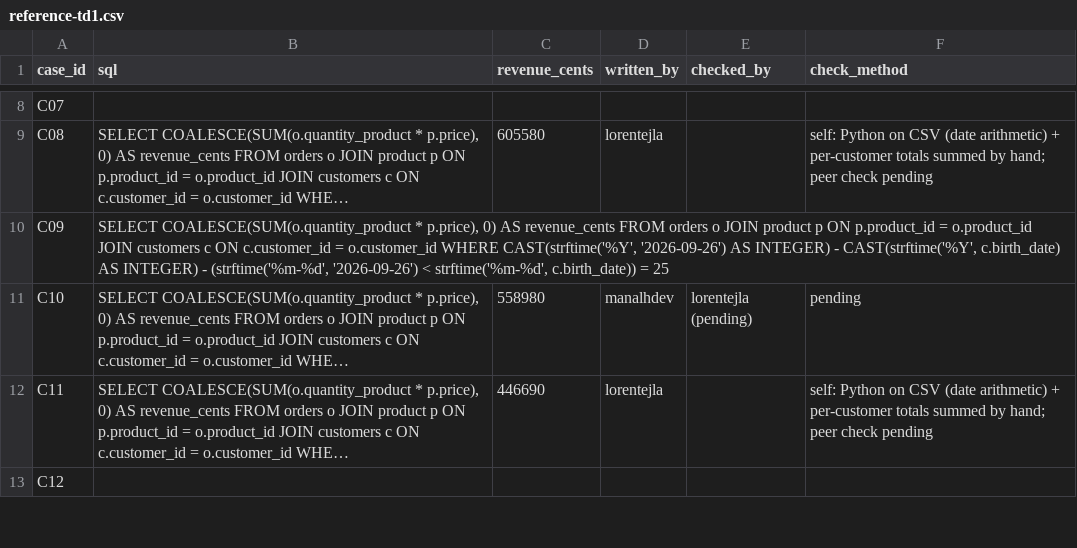
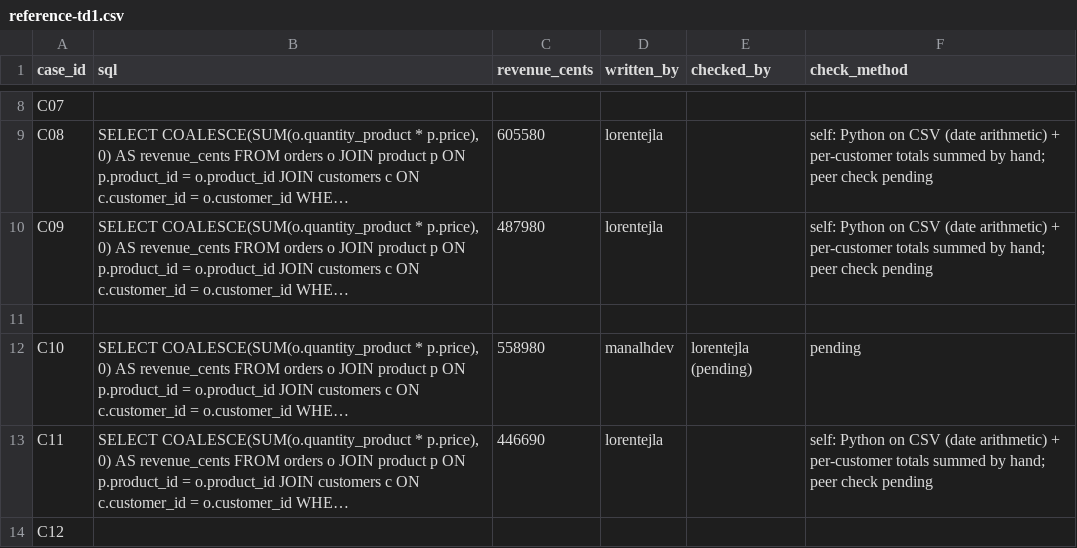
Before and after one commit to manalhdev/next-generation-ai-td, a CSV file: reference-td1.csv, drawn as a sheet; only a part is shown, gaps mark what is left out; long unchanged cells end in …; the diff names each change by its address in the sheet, - before the commit and + after, or states it on an @@ line.

Commit message:
Update case IDs and SQL queries in reference-td1.csv

```diff
--- a/reference-td1.csv
+++ b/reference-td1.csv
-C10 (revenue_cents): (empty)
+C10 (revenue_cents): 487980
-D10 (written_by): (empty)
+D10 (written_by): lorentejla
-F10 (check_method): (empty)
+F10 (check_method): self: Python on CSV (date arithmetic) + per-customer totals summed by hand; peer check pending
+row 11: (empty)
```
